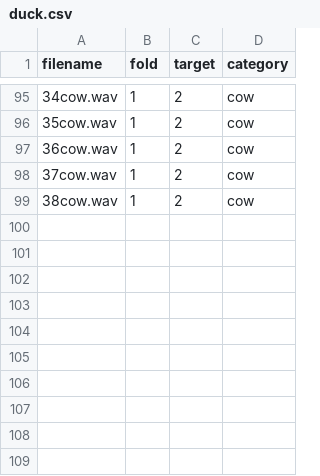
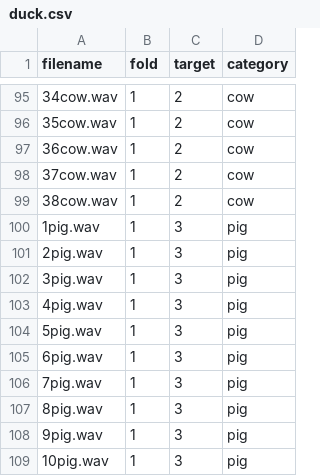
Before and after one commit to Boden448/Sound, a CSV file: meta/duck.csv, drawn as a sheet; only a part is shown, gaps mark what is left out.

Commit message:
Update duck.csv

```diff
--- a/meta/duck.csv
+++ b/meta/duck.csv
@@ -99 +99,11 @@ filename,fold,target,category
 38cow.wav,1,2,cow
+1pig.wav,1,3,pig
+2pig.wav,1,3,pig
+3pig.wav,1,3,pig
+4pig.wav,1,3,pig
+5pig.wav,1,3,pig
+6pig.wav,1,3,pig
+7pig.wav,1,3,pig
+8pig.wav,1,3,pig
+9pig.wav,1,3,pig
+10pig.wav,1,3,pig
```
